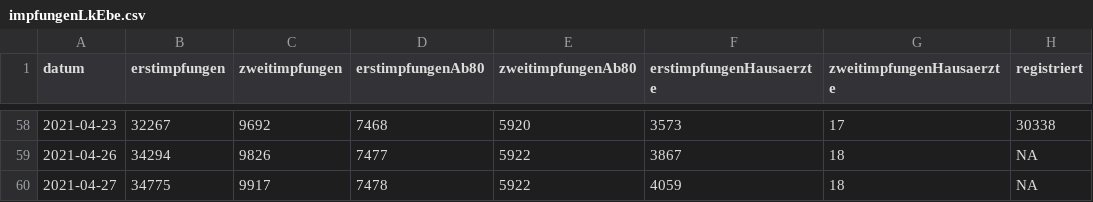
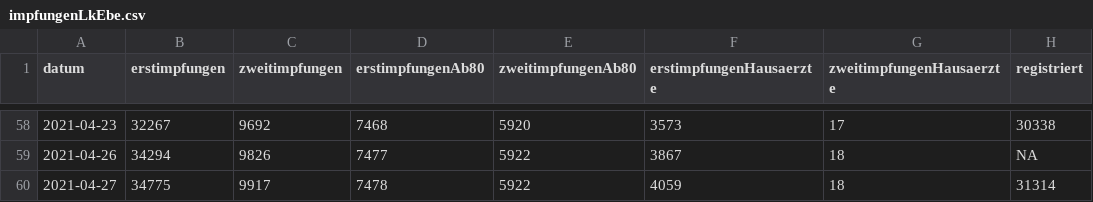
Before and after one commit to fxedel/vaterstetten-in-zahlen, a CSV file: data/lra-ebe-corona/impfungenLkEbe.csv, drawn as a sheet; only a part is shown, gaps mark what is left out.

```diff
--- a/data/lra-ebe-corona/impfungenLkEbe.csv
+++ b/data/lra-ebe-corona/impfungenLkEbe.csv
@@ -59,2 +59,2 @@ datum,erstimpfungen,zweitimpfungen,erstimpfungenAb80,zweitimpfungenAb80,erstimpf
 2021-04-26,34294,9826,7477,5922,3867,18,NA
-2021-04-27,34775,9917,7478,5922,4059,18,NA
+2021-04-27,34775,9917,7478,5922,4059,18,31314
```
Also changed, not shown: data/lra-ebe-corona/fallzahlenVat.csv.
